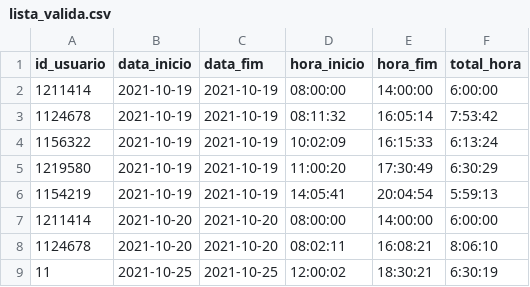
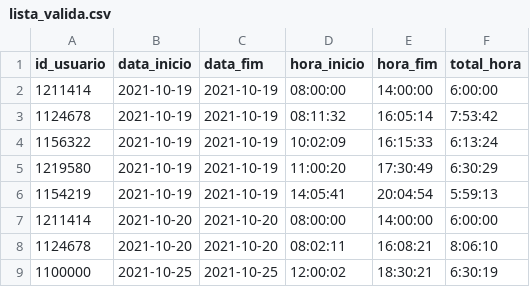
Before and after one commit to vinizera/leitor_csv, a CSV file: lista_valida.csv, drawn as a sheet.

```diff
--- a/lista_valida.csv
+++ b/lista_valida.csv
@@ -8,2 +8,2 @@ id_usuario,data_inicio,data_fim,hora_inicio,hora_fim,total_hora
 1124678,2021-10-20,2021-10-20,08:02:11,16:08:21,8:06:10
-11,2021-10-25,2021-10-25,12:00:02,18:30:21,6:30:19
+1100000,2021-10-25,2021-10-25,12:00:02,18:30:21,6:30:19
```
Also changed, not shown: 3 other files.
